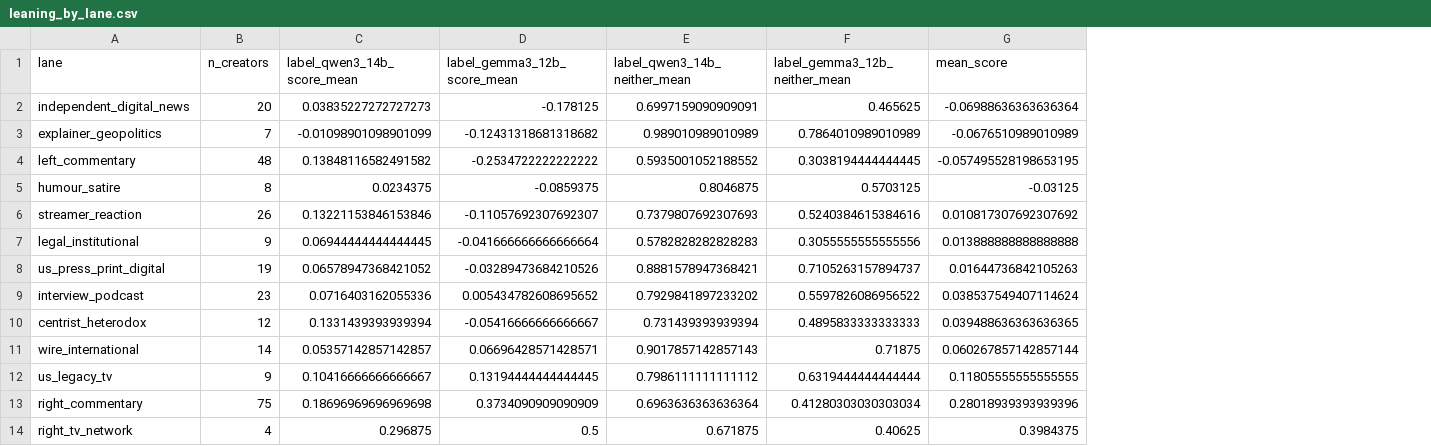
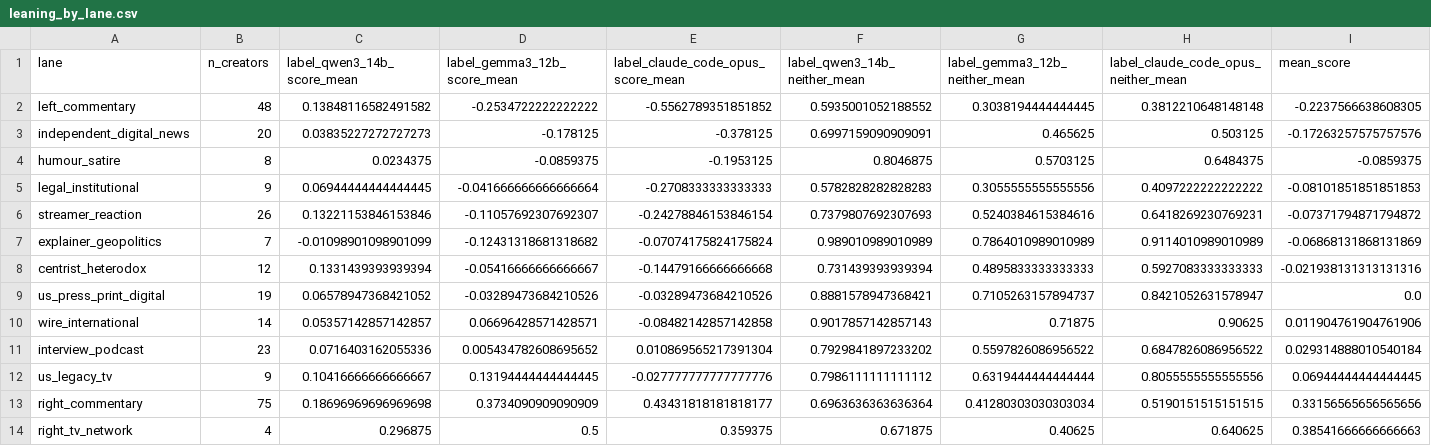
Before and after one commit to mordormordormordor/Political-YouTube-Title-Stylometry, a CSV file: data/titles/analysis/leaning_by_lane.csv, drawn as a sheet; removed rows and columns are numbered as before the commit, all else as after; the diff names each change by its address in the sheet, - before the commit and + after, or states it on an @@ line.

```diff
--- a/data/titles/analysis/leaning_by_lane.csv
+++ b/data/titles/analysis/leaning_by_lane.csv
+column E, rows 1-2: label_claude_code_opus_score_mean | -0.5562789351851852; rows 4-5: -0.1953125 | -0.2708333333333333; row 8: -0.14479166666666668; row 10: -0.08482142857142858; rows 12-14: -0.027777777777777776 | 0.43431818181818177 | 0.359375
+column H, rows 1-2: label_claude_code_opus_neither_mean | 0.3812210648148148; rows 4-5: 0.6484375 | 0.4097222222222222; row 8: 0.5927083333333333; row 10: 0.90625; rows 12-14: 0.8055555555555556 | 0.5190151515151515 | 0.640625
-row 2: independent_digital_news | 20 | 0.03835227272727273 | -0.178125 | 0.6997159090909091 | 0.465625 | -0.06988636363636364
-row 3: explainer_geopolitics | 7 | -0.01098901098901099 | -0.12431318681318682 | 0.989010989010989 | 0.7864010989010989 | -0.0676510989010989
-I2 (mean_score): -0.057495528198653195
+I2 (mean_score): -0.2237566638608305
+row 3: independent_digital_news | 20 | 0.03835227272727273 | -0.178125 | -0.378125 | 0.6997159090909091 | 0.465625 | 0.503125 | -0.17263257575757576
-I4 (mean_score): -0.03125
+I4 (mean_score): -0.0859375
-row 6: streamer_reaction | 26 | 0.13221153846153846 | -0.11057692307692307 | 0.7379807692307693 | 0.5240384615384616 | 0.010817307692307692
-I5 (mean_score): 0.013888888888888888
+I5 (mean_score): -0.08101851851851853
-row 8: us_press_print_digital | 19 | 0.06578947368421052 | -0.03289473684210526 | 0.8881578947368421 | 0.7105263157894737 | 0.01644736842105263
-row 9: interview_podcast | 23 | 0.0716403162055336 | 0.005434782608695652 | 0.7929841897233202 | 0.5597826086956522 | 0.038537549407114624
+row 6: streamer_reaction | 26 | 0.13221153846153846 | -0.11057692307692307 | -0.24278846153846154 | 0.7379807692307693 | 0.5240384615384616 | 0.6418269230769231 | -0.07371794871794872
+row 7: explainer_geopolitics | 7 | -0.01098901098901099 | -0.12431318681318682 | -0.07074175824175824 | 0.989010989010989 | 0.7864010989010989 | 0.9114010989010989 | -0.06868131868131869
-I8 (mean_score): 0.039488636363636365
+I8 (mean_score): -0.021938131313131316
+row 9: us_press_print_digital | 19 | 0.06578947368421052 | -0.03289473684210526 | -0.03289473684210526 | 0.8881578947368421 | 0.7105263157894737 | 0.8421052631578947 | 0.0
-I10 (mean_score): 0.060267857142857144
+I10 (mean_score): 0.011904761904761906
+row 11: interview_podcast | 23 | 0.0716403162055336 | 0.005434782608695652 | 0.010869565217391304 | 0.7929841897233202 | 0.5597826086956522 | 0.6847826086956522 | 0.029314888010540184
-I12 (mean_score): 0.11805555555555555
+I12 (mean_score): 0.06944444444444445
-I13 (mean_score): 0.28018939393939396
+I13 (mean_score): 0.33156565656565656
-I14 (mean_score): 0.3984375
+I14 (mean_score): 0.38541666666666663
```
Also changed, not shown: data/titles/analysis/leaning_lane_contradictions.csv, data/titles/analysis/leaning_lane_validation.csv, 20 other files.
